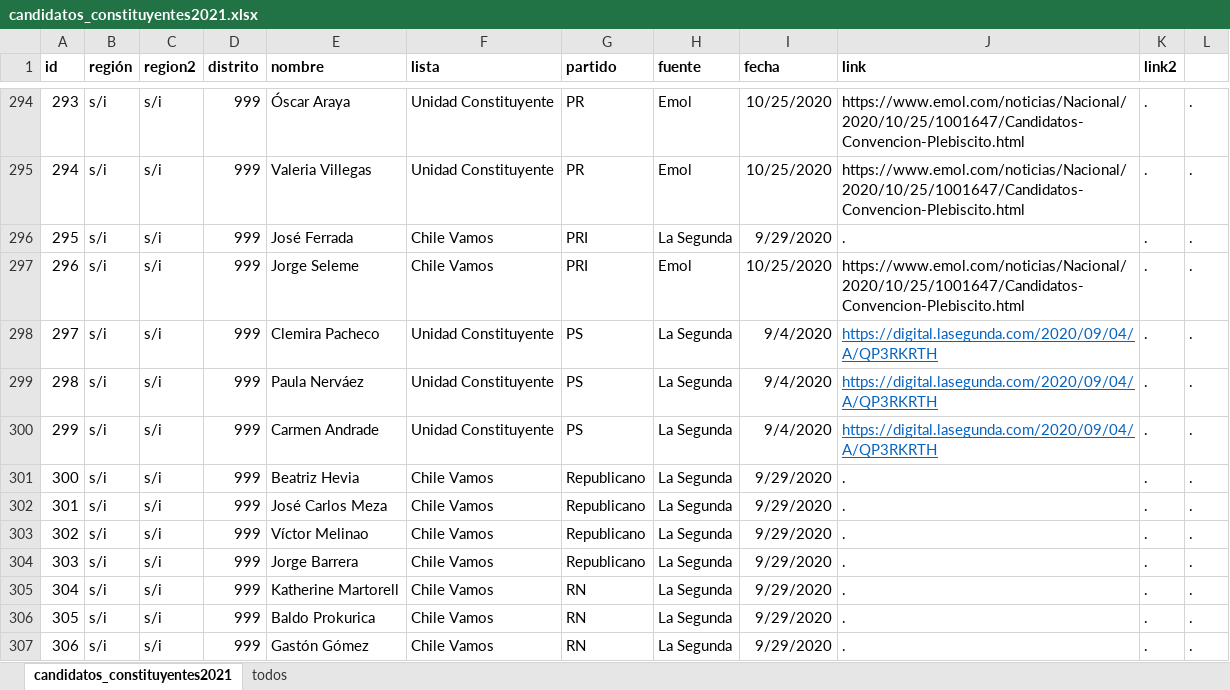
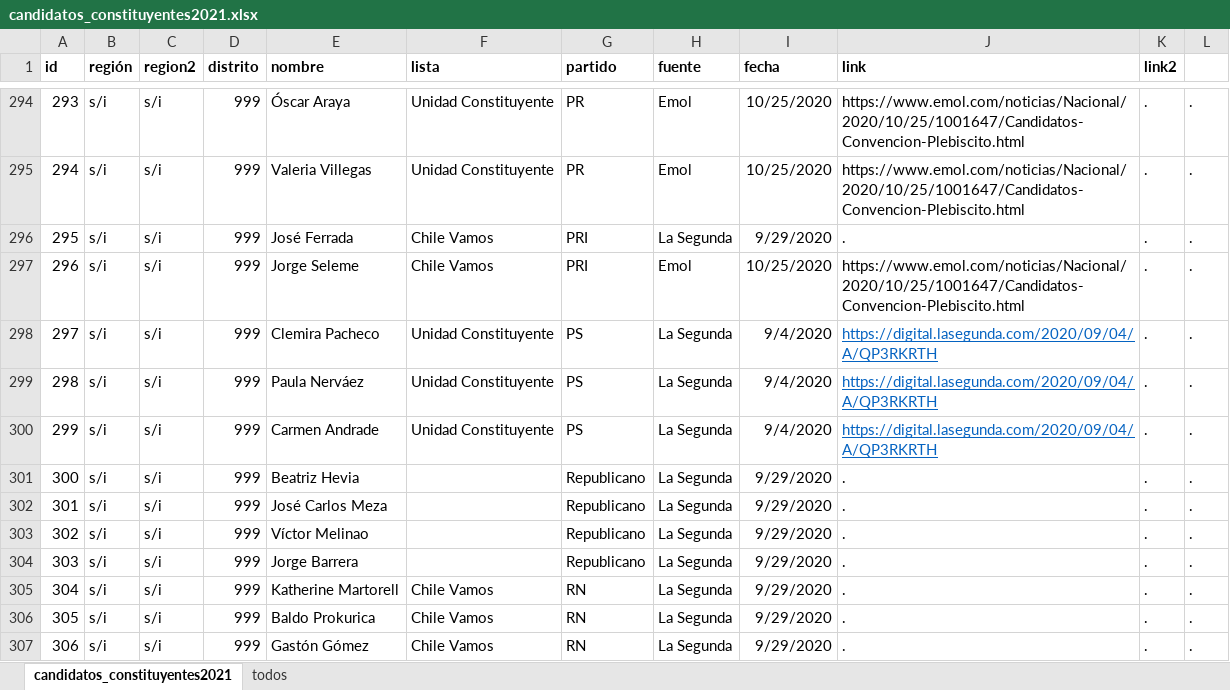
Before and after one commit to tresquintos/candidatos, an Excel workbook: constituyentes 2021/candidatos_constituyentes2021.xlsx, sheet candidatos_constituyentes2021, drawn as a sheet; only a part is shown, gaps mark what is left out; values as stored, in another font and other column widths than the file's, no borders; the diff names each change by its address in the sheet, - before the commit and + after, or states it on an @@ line.

```diff
--- a/constituyentes 2021/candidatos_constituyentes2021.xlsx (sheet candidatos_constituyentes2021)
+++ b/constituyentes 2021/candidatos_constituyentes2021.xlsx (sheet candidatos_constituyentes2021)
-F301:F304 (lista): Chile Vamos
+F301:F304 (lista): (empty)
```
Also changed, not shown: 1 other file.
